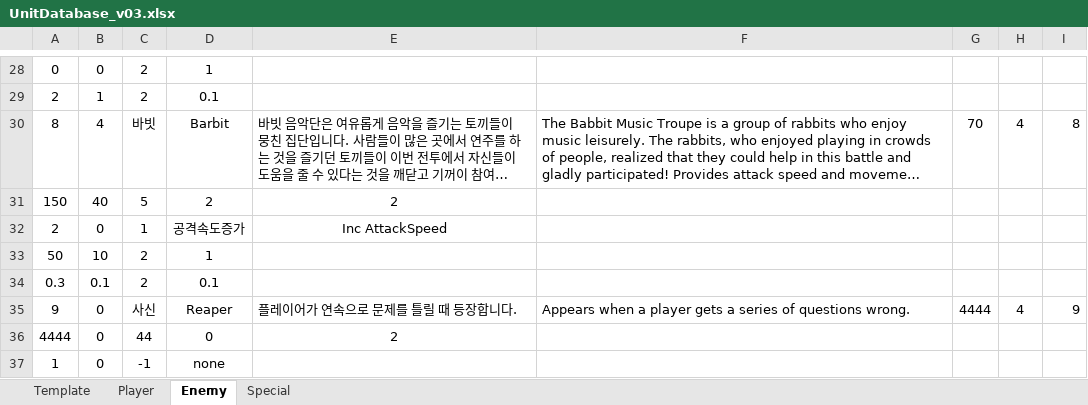
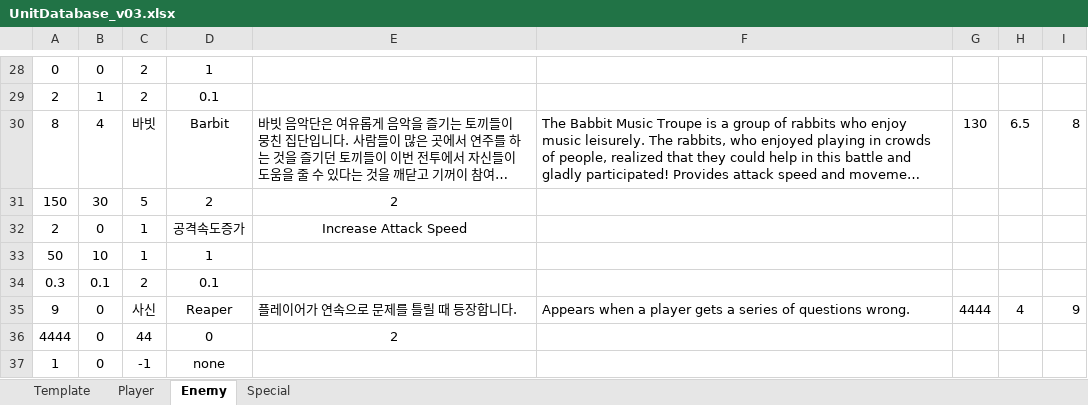
Before and after one commit to mynameisjinhohong/HotSix, an Excel workbook: Plan/GameData/UnitDatabase_v03.xlsx, sheet Enemy, drawn as a sheet; only a part is shown, gaps mark what is left out; long unchanged cells end in …; values as stored, in another font and other column widths than the file's, no borders; the diff covers the shown part only; the diff names each change by its address in the sheet, - before the commit and + after, or states it on an @@ line.

```diff
--- a/Plan/GameData/UnitDatabase_v03.xlsx (sheet Enemy)
+++ b/Plan/GameData/UnitDatabase_v03.xlsx (sheet Enemy)
-G30: 70
+G30: 130
-H30: 4
+H30: 6.5
-B31: 40
+B31: 30
-E32: Inc AttackSpeed
+E32: Increase Attack Speed
-C33: 2
+C33: 1
```
Also changed, not shown: 1 added row, 1 removed row and 30 edited cells elsewhere in this sheet, sheet Player, 2 other files.
